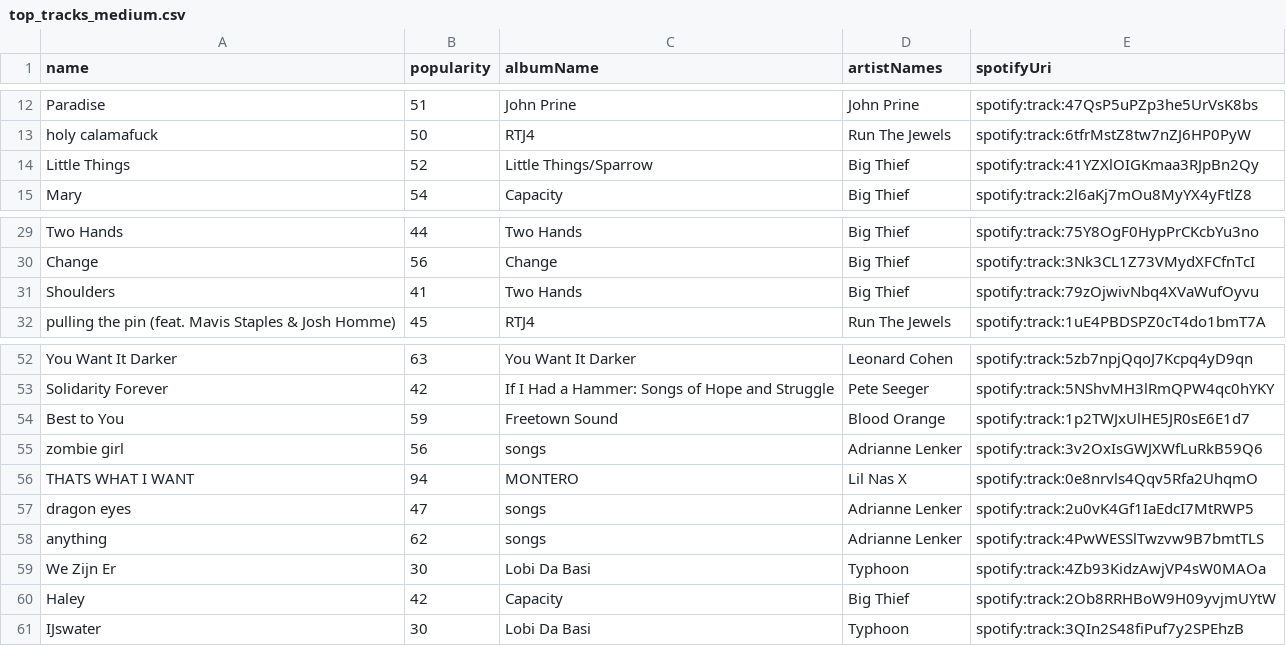
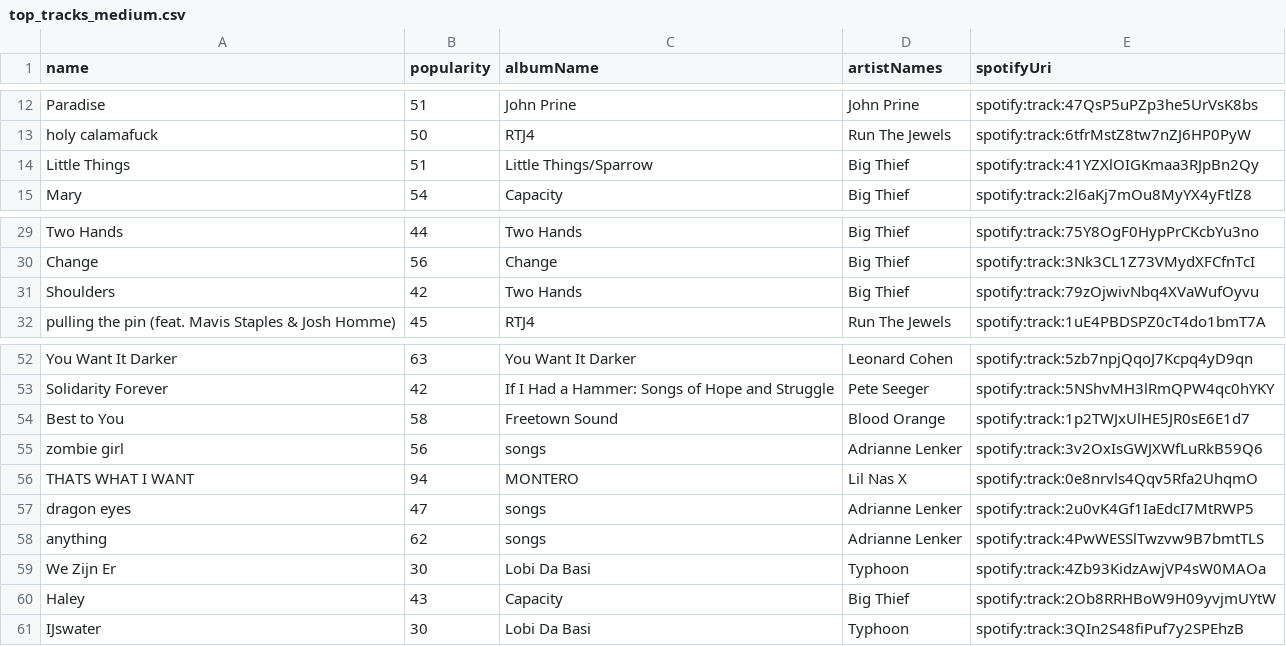
Before and after one commit to mlinds/spotify-data, a CSV file: data_out/top_tracks_medium.csv, drawn as a sheet; only a part is shown, gaps mark what is left out.

```diff
--- a/data_out/top_tracks_medium.csv
+++ b/data_out/top_tracks_medium.csv
@@ -13,3 +13,3 @@ Paradise,51,John Prine,John Prine,spotify:track:47QsP5uPZp3he5UrVsK8bs
 holy calamafuck,50,RTJ4,Run The Jewels,spotify:track:6tfrMstZ8tw7nZJ6HP0PyW
-Little Things,52,Little Things/Sparrow,Big Thief,spotify:track:41YZXlOIGKmaa3RJpBn2Qy
+Little Things,51,Little Things/Sparrow,Big Thief,spotify:track:41YZXlOIGKmaa3RJpBn2Qy
 Mary,54,Capacity,Big Thief,spotify:track:2l6aKj7mOu8MyYX4yFtlZ8
@@ -30,3 +30,3 @@ Two Hands,44,Two Hands,Big Thief,spotify:track:75Y8OgF0HypPrCKcbYu3no
 Change,56,Change,Big Thief,spotify:track:3Nk3CL1Z73VMydXFCfnTcI
-Shoulders,41,Two Hands,Big Thief,spotify:track:79zOjwivNbq4XVaWufOyvu
+Shoulders,42,Two Hands,Big Thief,spotify:track:79zOjwivNbq4XVaWufOyvu
 pulling the pin (feat. Mavis Staples & Josh Homme),45,RTJ4,Run The Jewels,spotify:track:1uE4PBDSPZ0cT4do1bmT7A
@@ -53,3 +53,3 @@ You Want It Darker,63,You Want It Darker,Leonard Cohen,spotify:track:5zb7npjQqoJ
 Solidarity Forever,42,If I Had a Hammer: Songs of Hope and Struggle,Pete Seeger,spotify:track:5NShvMH3lRmQPW4qc0hYKY
-Best to You,59,Freetown Sound,Blood Orange,spotify:track:1p2TWJxUlHE5JR0sE6E1d7
+Best to You,58,Freetown Sound,Blood Orange,spotify:track:1p2TWJxUlHE5JR0sE6E1d7
 zombie girl,56,songs,Adrianne Lenker,spotify:track:3v2OxIsGWJXWfLuRkB59Q6
@@ -59,3 +59,3 @@ anything,62,songs,Adrianne Lenker,spotify:track:4PwWESSlTwzvw9B7bmtTLS
 We Zijn Er,30,Lobi Da Basi,Typhoon,spotify:track:4Zb93KidzAwjVP4sW0MAOa
-Haley,42,Capacity,Big Thief,spotify:track:2Ob8RRHBoW9H09yvjmUYtW
+Haley,43,Capacity,Big Thief,spotify:track:2Ob8RRHBoW9H09yvjmUYtW
 IJswater,30,Lobi Da Basi,Typhoon,spotify:track:3QIn2S48fiPuf7y2SPEhzB
```
Also changed, not shown: data_out/recent.csv, data_out/streamHistory.csv, 1 other file.
